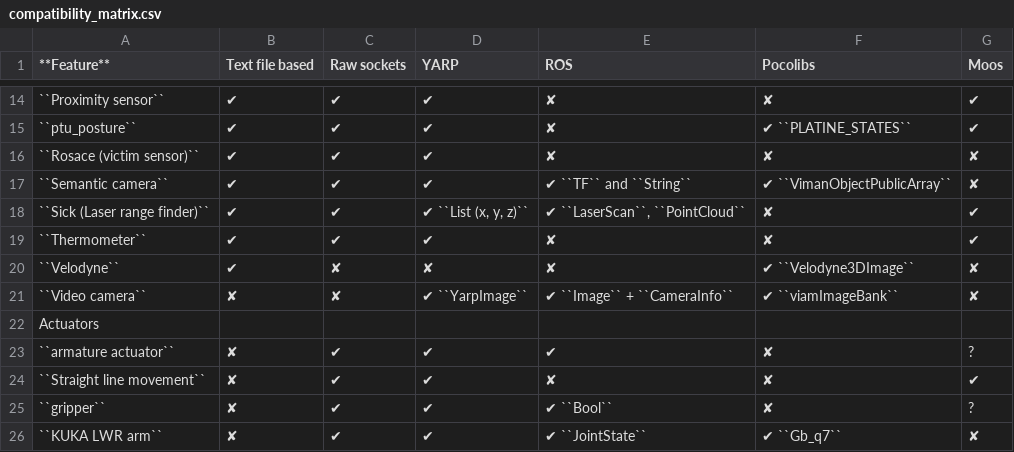
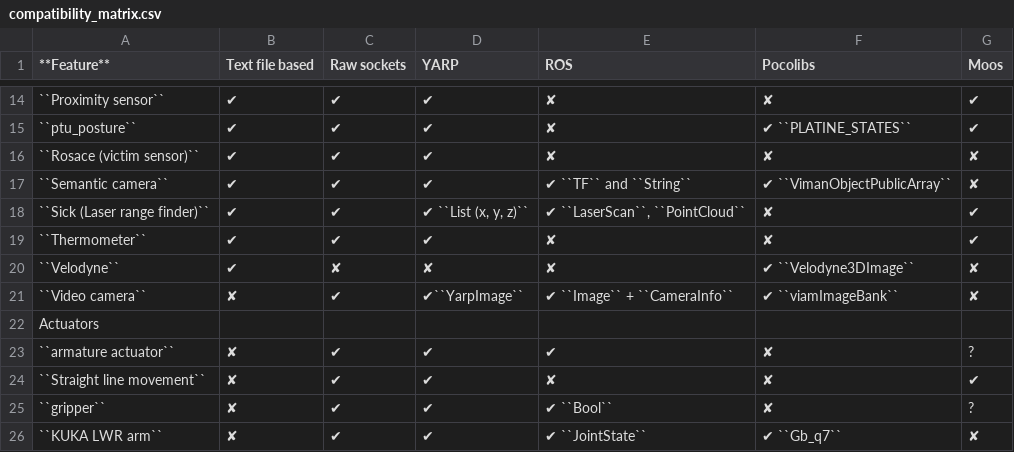
Before and after one commit to morse-simulator/morse, a CSV file: doc/morse/user/compatibility_matrix.csv, drawn as a sheet; only a part is shown, gaps mark what is left out; the diff names each change by its address in the sheet, - before the commit and + after, or states it on an @@ line.

Commit message:
[mw/socket] Add a socket encoding for image
The socked encoding is dummy, and not expected to be efficient in any
way. Don't use it for real simulation purpose. However, it can be useful
for tests purpose.

```diff
--- a/doc/morse/user/compatibility_matrix.csv
+++ b/doc/morse/user/compatibility_matrix.csv
-C21 (Raw sockets): ✘
+C21 (Raw sockets): ✔
-D21 (YARP): ✔ ``YarpImage``
+D21 (YARP): ✔``YarpImage``
```
Also changed, not shown: 3 other files.
